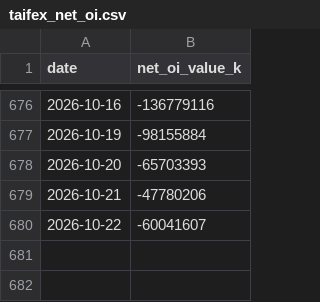
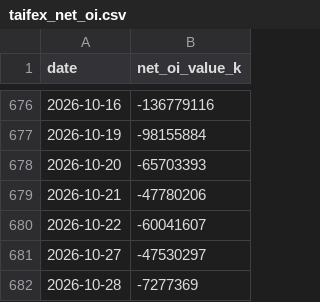
Before and after one commit to higumalu/taiex-pulse, a CSV file: taifex_net_oi.csv, drawn as a sheet; only a part is shown, gaps mark what is left out; the diff names each change by its address in the sheet, - before the commit and + after, or states it on an @@ line.

```diff
--- a/taifex_net_oi.csv
+++ b/taifex_net_oi.csv
+row 681: 2026-10-27 | -47530297
+row 682: 2026-10-28 | -7277369
```
Also changed, not shown: taiex.csv, tpex_daily.csv, 3 other files.
